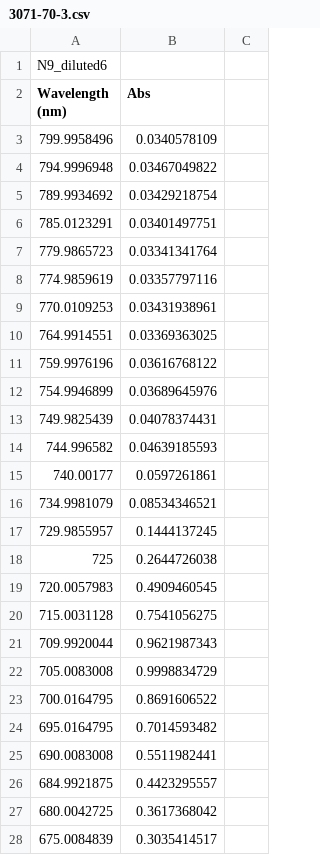
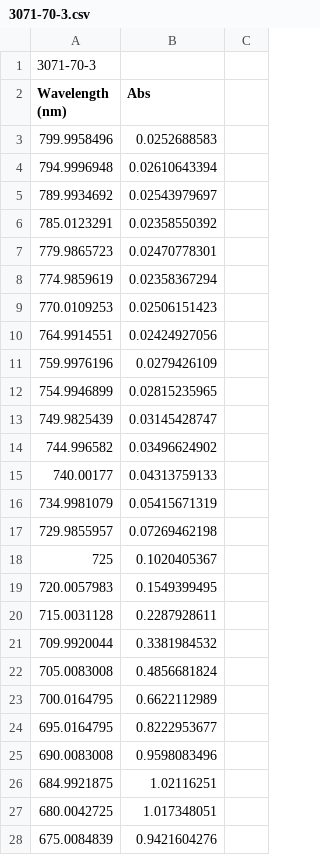
Before and after one commit to DavidShreve/PChemLab, a CSV file: ParticleBox_Data/PIB/3071-70-3.csv, drawn as a sheet; only a part is shown; the diff covers the shown part only.

```diff
--- a/ParticleBox_Data/PIB/3071-70-3.csv
+++ b/ParticleBox_Data/PIB/3071-70-3.csv
@@ -1,28 +1,28 @@
-N9_diluted6,,
+3071-70-3,,
 Wavelength (nm),Abs,
-799.9958496,0.0340578109,
-794.9996948,0.03467049822,
-789.9934692,0.03429218754,
-785.0123291,0.03401497751,
-779.9865723,0.03341341764,
-774.9859619,0.03357797116,
-770.0109253,0.03431938961,
-764.9914551,0.03369363025,
-759.9976196,0.03616768122,
-754.9946899,0.03689645976,
-749.9825439,0.04078374431,
-744.996582,0.04639185593,
-740.00177,0.0597261861,
-734.9981079,0.08534346521,
-729.9855957,0.1444137245,
-725,0.2644726038,
-720.0057983,0.4909460545,
-715.0031128,0.7541056275,
-709.9920044,0.9621987343,
-705.0083008,0.9998834729,
-700.0164795,0.8691606522,
-695.0164795,0.7014593482,
-690.0083008,0.5511982441,
-684.9921875,0.4423295557,
-680.0042725,0.3617368042,
-675.0084839,0.3035414517,
+799.9958496,0.0252688583,
+794.9996948,0.02610643394,
+789.9934692,0.02543979697,
+785.0123291,0.02358550392,
+779.9865723,0.02470778301,
+774.9859619,0.02358367294,
+770.0109253,0.02506151423,
+764.9914551,0.02424927056,
+759.9976196,0.0279426109,
+754.9946899,0.02815235965,
+749.9825439,0.03145428747,
+744.996582,0.03496624902,
+740.00177,0.04313759133,
+734.9981079,0.05415671319,
+729.9855957,0.07269462198,
+725,0.1020405367,
+720.0057983,0.1549399495,
+715.0031128,0.2287928611,
+709.9920044,0.3381984532,
+705.0083008,0.4856681824,
+700.0164795,0.6622112989,
+695.0164795,0.8222953677,
+690.0083008,0.9598083496,
+684.9921875,1.02116251,
+680.0042725,1.017348051,
+675.0084839,0.9421604276,
```
Also changed, not shown: 2 added rows and 60 edited cells elsewhere in this file, 4 other files.
